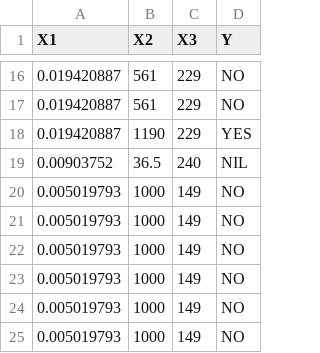
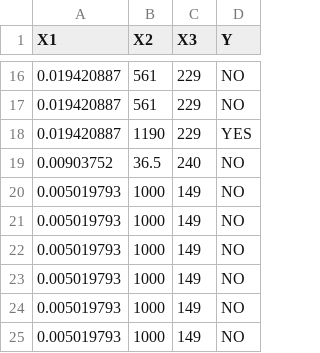
Before and after one commit to mparulr/riva_06, a CSV file: RIVS_TESTING.csv, drawn as a sheet; only a part is shown, gaps mark what is left out; the diff names each change by its address in the sheet, - before the commit and + after, or states it on an @@ line.

Commit message:
Add files via upload

```diff
--- a/RIVS_TESTING.csv
+++ b/RIVS_TESTING.csv
-D19 (Y): NIL
+D19 (Y): NO
```
